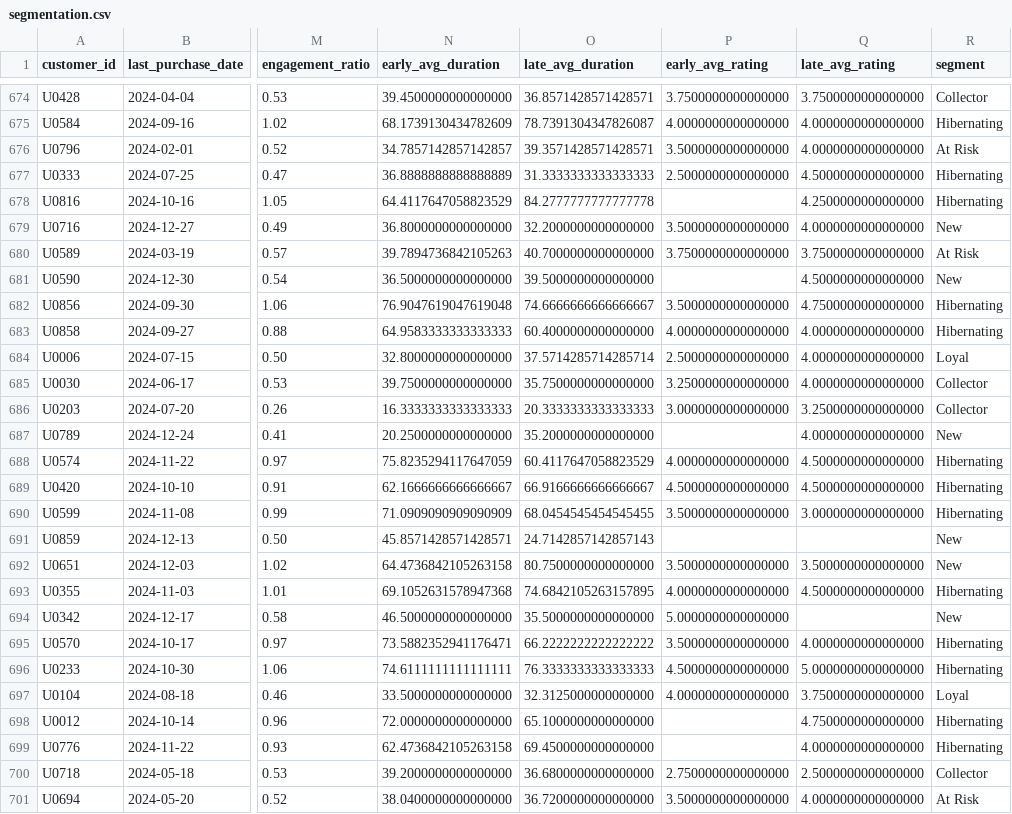
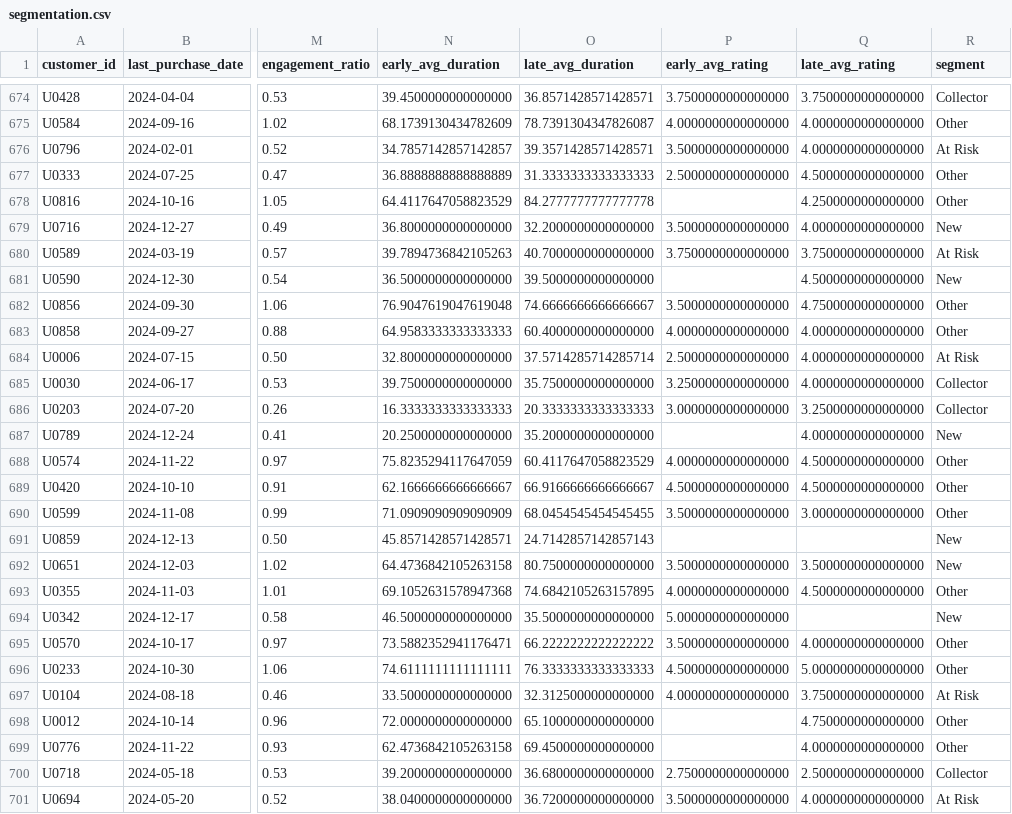
Before and after one commit to kingakopczyk/customer-segmentation, a CSV file: data/sql_queries_results/segmentation.csv, drawn as a sheet; only a part is shown, gaps mark what is left out; the diff covers the shown part only; the diff names each change by its address in the sheet, - before the commit and + after, or states it on an @@ line.

Commit message:
Segmentation update

```diff
--- a/data/sql_queries_results/segmentation.csv
+++ b/data/sql_queries_results/segmentation.csv
-R675 (segment): Hibernating
+R675 (segment): Other
-R677:R678 (segment): Hibernating
+R677:R678 (segment): Other
-R682:R683 (segment): Hibernating
+R682:R683 (segment): Other
-R684 (segment): Loyal
+R684 (segment): At Risk
-R688:R690 (segment): Hibernating
+R688:R690 (segment): Other
-R693 (segment): Hibernating
+R693 (segment): Other
-R695:R696 (segment): Hibernating
+R695:R696 (segment): Other
-R697 (segment): Loyal
+R697 (segment): At Risk
-R698:R699 (segment): Hibernating
+R698:R699 (segment): Other
```
Also changed, not shown: 174 edited cells elsewhere in this file, 8 other files.
